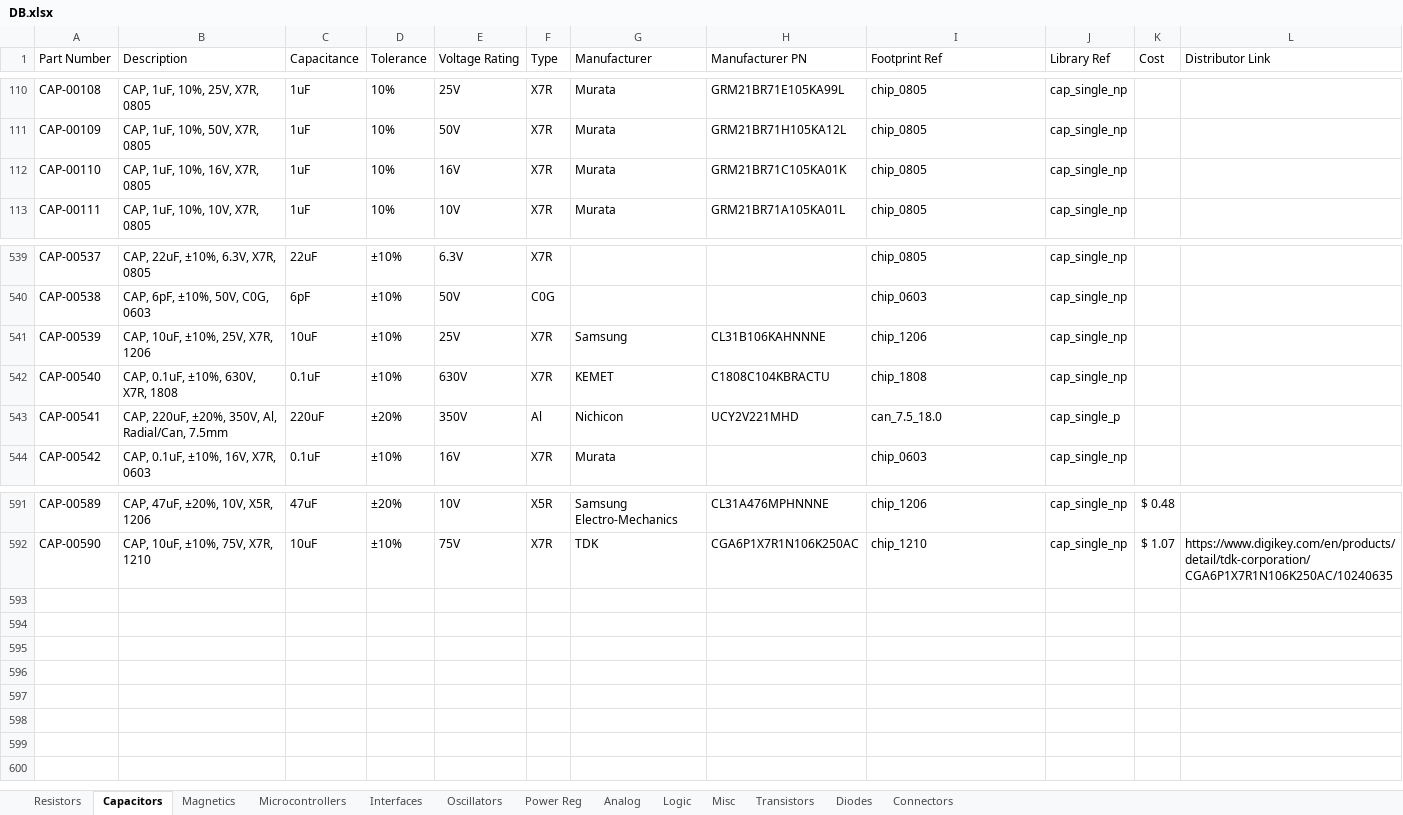
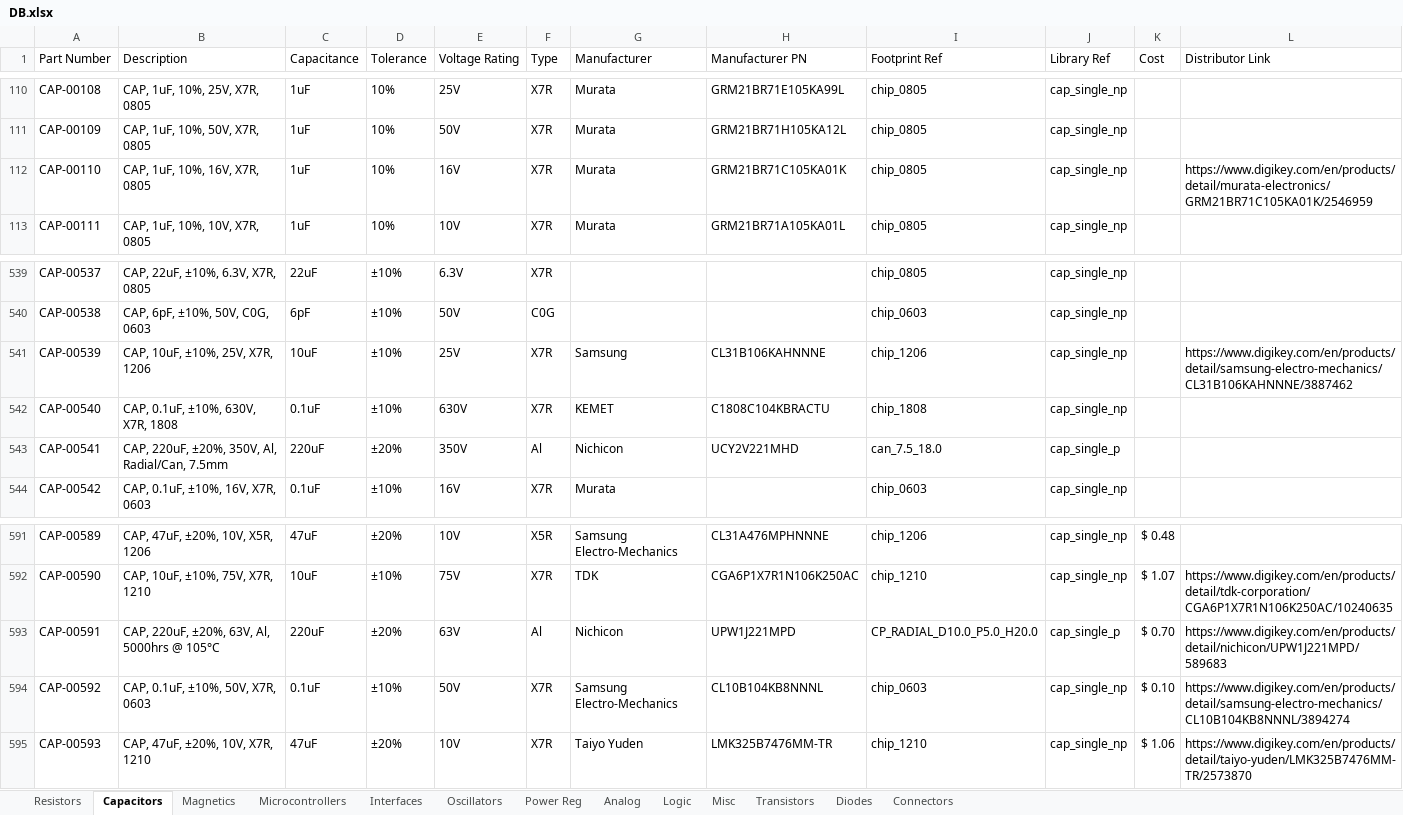
Before and after one commit to CWRUbotix/CWRUbotix_Altium_Library, an Excel workbook: DB.xlsx, sheet Capacitors, drawn as a sheet; only a part is shown, gaps mark what is left out; values as stored, in another font and other column widths than the file's, no borders; the diff names each change by its address in the sheet, - before the commit and + after, or states it on an @@ line.

Commit message:
Various additions, add links for some parts too

```diff
--- a/DB.xlsx (sheet Capacitors)
+++ b/DB.xlsx (sheet Capacitors)
-L112 (Distributor Link): (empty)
+L112 (Distributor Link): https://www.digikey.com/en/products/detail/murata-electronics/GRM21BR71C105KA01K/2546959
-L541 (Distributor Link): (empty)
+L541 (Distributor Link): https://www.digikey.com/en/products/detail/samsung-electro-mechanics/CL31B106KAHNNNE/3887462
+row 593: CAP-00591 | CAP, 220uF, ±20%, 63V, Al, 5000hrs @ 105°C | 220uF | ±20% | 63V | Al | Nichicon | UPW1J221MPD | CP_RADIAL_D10.0_P5.0_H20.0 | cap_single_p | $ 0.70 | https://www.digikey.com/en/products/detail/nichicon/UPW1J221MPD/589683
+row 594: CAP-00592 | CAP, 0.1uF, ±10%, 50V, X7R, 0603 | 0.1uF | ±10% | 50V | X7R | Samsung Electro-Mechanics | CL10B104KB8NNNL | chip_0603 | cap_single_np | $ 0.10 | https://www.digikey.com/en/products/detail/samsung-electro-mechanics/CL10B104KB8NNNL/3894274
+row 595: CAP-00593 | CAP, 47uF, ±20%, 10V, X7R, 1210 | 47uF | ±20% | 10V | X7R | Taiyo Yuden | LMK325B7476MM-TR | chip_1210 | cap_single_np | $ 1.06 | https://www.digikey.com/en/products/detail/taiyo-yuden/LMK325B7476MM-TR/2573870
```
Also changed, not shown: sheet Magnetics, sheet Diodes, sheet Connectors, sheet Logic, sheet Misc, sheet Power Reg, 12 other files.
